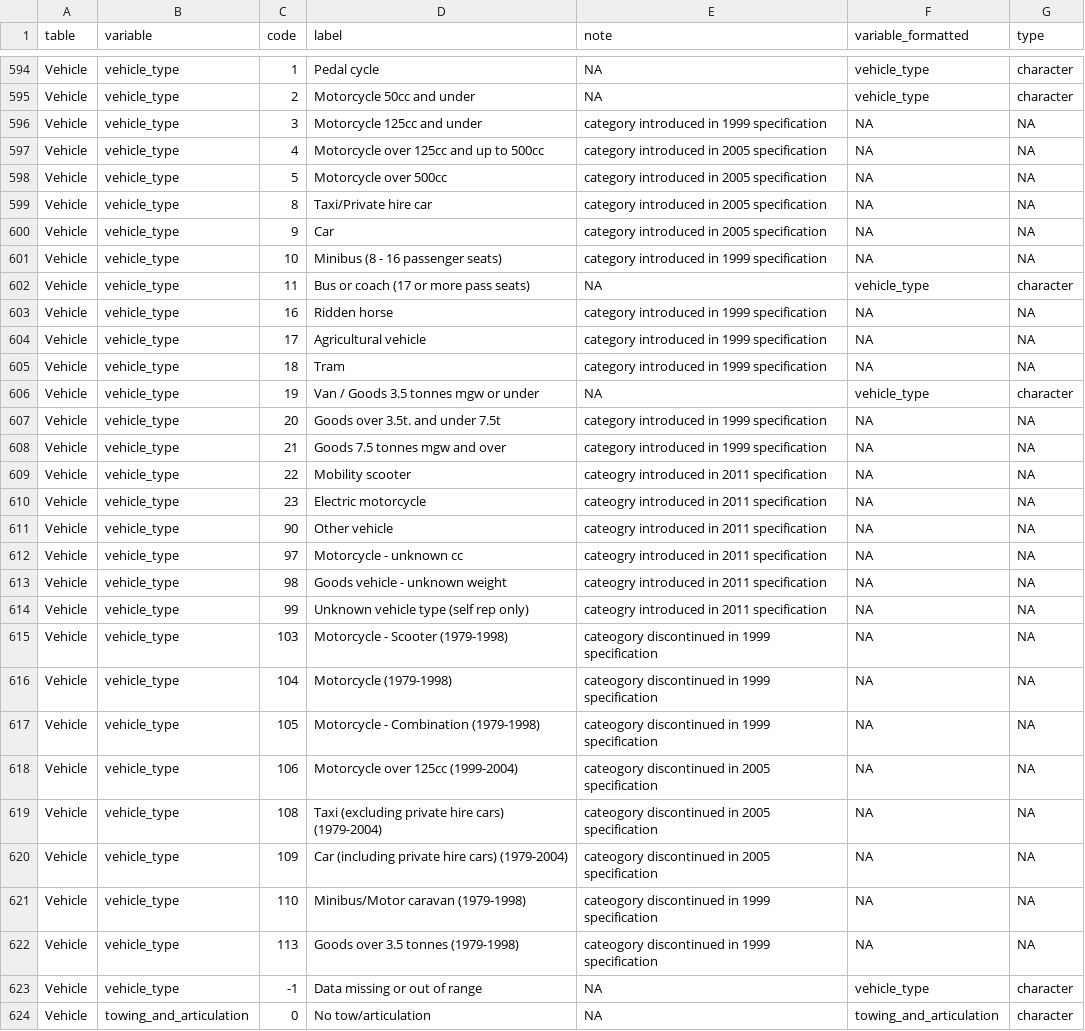
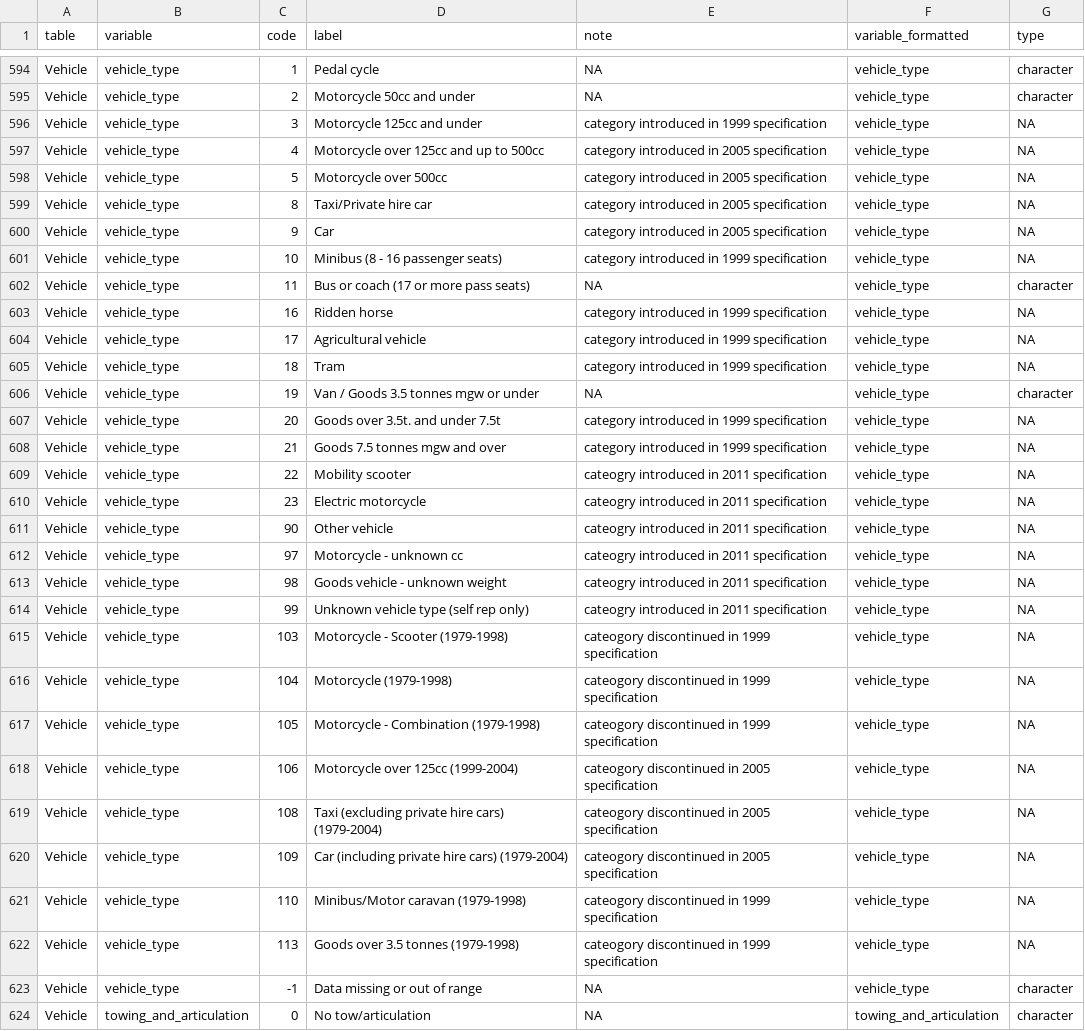
Before and after one commit to ropensci/stats19, a CSV file: data-raw/stats19_schema.csv, drawn as a sheet; only a part is shown, gaps mark what is left out; the diff covers the shown part only.

```diff
--- a/data-raw/stats19_schema.csv
+++ b/data-raw/stats19_schema.csv
@@ -595,29 +595,29 @@ Vehicle,vehicle_type,1,Pedal cycle,NA,vehicle_type,character
 Vehicle,vehicle_type,2,Motorcycle 50cc and under,NA,vehicle_type,character
-Vehicle,vehicle_type,3,Motorcycle 125cc and under,category introduced in 1999 specification,NA,NA
-Vehicle,vehicle_type,4,Motorcycle over 125cc and up to 500cc,category introduced in 2005 specification,NA,NA
-Vehicle,vehicle_type,5,Motorcycle over 500cc,category introduced in 2005 specification,NA,NA
-Vehicle,vehicle_type,8,Taxi/Private hire car,category introduced in 2005 specification,NA,NA
-Vehicle,vehicle_type,9,Car,category introduced in 2005 specification,NA,NA
-Vehicle,vehicle_type,10,Minibus (8 - 16 passenger seats),category introduced in 1999 specification,NA,NA
+Vehicle,vehicle_type,3,Motorcycle 125cc and under,category introduced in 1999 specification,vehicle_type,NA
+Vehicle,vehicle_type,4,Motorcycle over 125cc and up to 500cc,category introduced in 2005 specification,vehicle_type,NA
+Vehicle,vehicle_type,5,Motorcycle over 500cc,category introduced in 2005 specification,vehicle_type,NA
+Vehicle,vehicle_type,8,Taxi/Private hire car,category introduced in 2005 specification,vehicle_type,NA
+Vehicle,vehicle_type,9,Car,category introduced in 2005 specification,vehicle_type,NA
+Vehicle,vehicle_type,10,Minibus (8 - 16 passenger seats),category introduced in 1999 specification,vehicle_type,NA
 Vehicle,vehicle_type,11,Bus or coach (17 or more pass seats),NA,vehicle_type,character
-Vehicle,vehicle_type,16,Ridden horse,category introduced in 1999 specification,NA,NA
-Vehicle,vehicle_type,17,Agricultural vehicle,category introduced in 1999 specification,NA,NA
-Vehicle,vehicle_type,18,Tram,category introduced in 1999 specification,NA,NA
+Vehicle,vehicle_type,16,Ridden horse,category introduced in 1999 specification,vehicle_type,NA
+Vehicle,vehicle_type,17,Agricultural vehicle,category introduced in 1999 specification,vehicle_type,NA
+Vehicle,vehicle_type,18,Tram,category introduced in 1999 specification,vehicle_type,NA
 Vehicle,vehicle_type,19,Van / Goods 3.5 tonnes mgw or under,NA,vehicle_type,character
-Vehicle,vehicle_type,20,Goods over 3.5t. and under 7.5t,category introduced in 1999 specification,NA,NA
-Vehicle,vehicle_type,21,Goods 7.5 tonnes mgw and over,category introduced in 1999 specification,NA,NA
-Vehicle,vehicle_type,22,Mobility scooter,cateogry introduced in 2011 specification,NA,NA
-Vehicle,vehicle_type,23,Electric motorcycle,cateogry introduced in 2011 specification,NA,NA
-Vehicle,vehicle_type,90,Other vehicle,cateogry introduced in 2011 specification,NA,NA
-Vehicle,vehicle_type,97,Motorcycle - unknown cc,cateogry introduced in 2011 specification,NA,NA
-Vehicle,vehicle_type,98,Goods vehicle - unknown weight,cateogry introduced in 2011 specification,NA,NA
-Vehicle,vehicle_type,99,Unknown vehicle type (self rep only),cateogry introduced in 2011 specification,NA,NA
-Vehicle,vehicle_type,103,Motorcycle - Scooter (1979-1998),cateogory discontinued in 1999 specification,NA,NA
-Vehicle,vehicle_type,104,Motorcycle (1979-1998),cateogory discontinued in 1999 specification,NA,NA
-Vehicle,vehicle_type,105,Motorcycle - Combination (1979-1998),cateogory discontinued in 1999 specification,NA,NA
-Vehicle,vehicle_type,106,Motorcycle over 125cc (1999-2004),cateogory discontinued in 2005 specification,NA,NA
-Vehicle,vehicle_type,108,Taxi (excluding private hire cars) (1979-2004),cateogory discontinued in 2005 specification,NA,NA
-Vehicle,vehicle_type,109,Car (including private hire cars) (1979-2004),cateogory discontinued in 2005 specification,NA,NA
-Vehicle,vehicle_type,110,Minibus/Motor caravan (1979-1998),cateogory discontinued in 1999 specification,NA,NA
-Vehicle,vehicle_type,113,Goods over 3.5 tonnes (1979-1998),cateogory discontinued in 1999 specification,NA,NA
+Vehicle,vehicle_type,20,Goods over 3.5t. and under 7.5t,category introduced in 1999 specification,vehicle_type,NA
+Vehicle,vehicle_type,21,Goods 7.5 tonnes mgw and over,category introduced in 1999 specification,vehicle_type,NA
+Vehicle,vehicle_type,22,Mobility scooter,cateogry introduced in 2011 specification,vehicle_type,NA
+Vehicle,vehicle_type,23,Electric motorcycle,cateogry introduced in 2011 specification,vehicle_type,NA
+Vehicle,vehicle_type,90,Other vehicle,cateogry introduced in 2011 specification,vehicle_type,NA
+Vehicle,vehicle_type,97,Motorcycle - unknown cc,cateogry introduced in 2011 specification,vehicle_type,NA
+Vehicle,vehicle_type,98,Goods vehicle - unknown weight,cateogry introduced in 2011 specification,vehicle_type,NA
+Vehicle,vehicle_type,99,Unknown vehicle type (self rep only),cateogry introduced in 2011 specification,vehicle_type,NA
+Vehicle,vehicle_type,103,Motorcycle - Scooter (1979-1998),cateogory discontinued in 1999 specification,vehicle_type,NA
+Vehicle,vehicle_type,104,Motorcycle (1979-1998),cateogory discontinued in 1999 specification,vehicle_type,NA
+Vehicle,vehicle_type,105,Motorcycle - Combination (1979-1998),cateogory discontinued in 1999 specification,vehicle_type,NA
+Vehicle,vehicle_type,106,Motorcycle over 125cc (1999-2004),cateogory discontinued in 2005 specification,vehicle_type,NA
+Vehicle,vehicle_type,108,Taxi (excluding private hire cars) (1979-2004),cateogory discontinued in 2005 specification,vehicle_type,NA
+Vehicle,vehicle_type,109,Car (including private hire cars) (1979-2004),cateogory discontinued in 2005 specification,vehicle_type,NA
+Vehicle,vehicle_type,110,Minibus/Motor caravan (1979-1998),cateogory discontinued in 1999 specification,vehicle_type,NA
+Vehicle,vehicle_type,113,Goods over 3.5 tonnes (1979-1998),cateogory discontinued in 1999 specification,vehicle_type,NA
 Vehicle,vehicle_type,-1,Data missing or out of range,NA,vehicle_type,character
```
Also changed, not shown: 56 edited cells elsewhere in this file, 5 other files.
